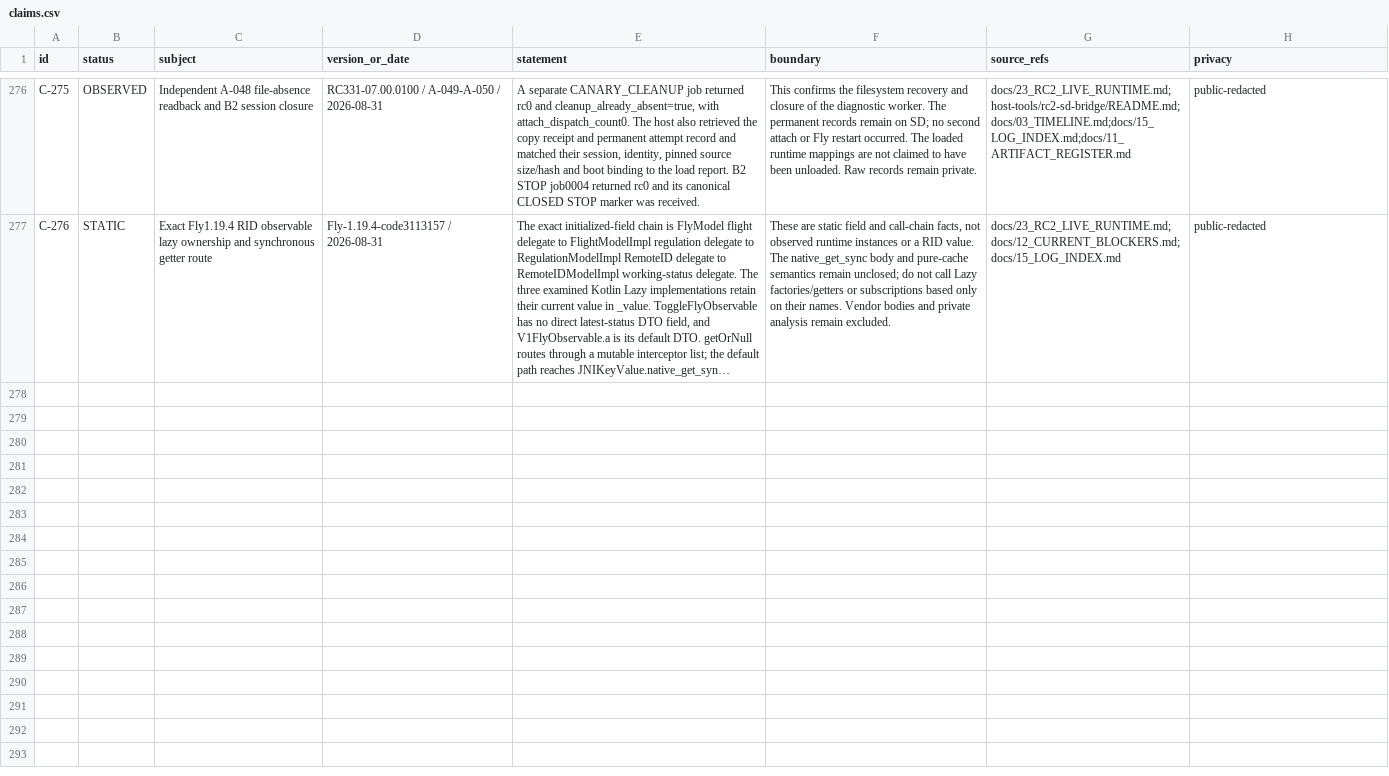
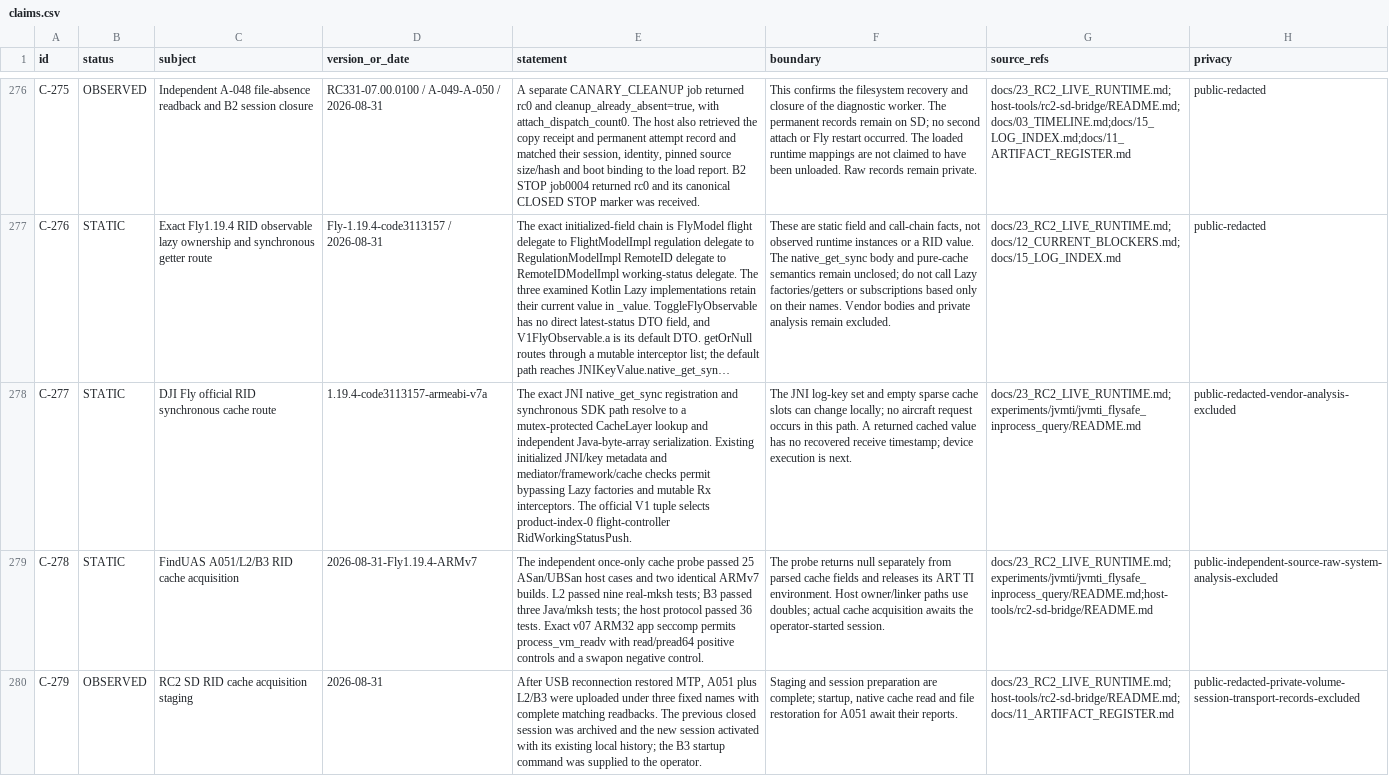
Before and after one commit to Sapphire-Rapids/DJI-RC2-Mini5Pro-Research, a CSV file: evidence/claims.csv, drawn as a sheet; only a part is shown, gaps mark what is left out; long unchanged cells end in …; the diff covers the shown part only; the diff names each change by its address in the sheet, - before the commit and + after, or states it on an @@ line.

Commit message:
Read official RID cache on RC2 and verify cleanup

```diff
--- a/evidence/claims.csv
+++ b/evidence/claims.csv
+row 278: C-277 | STATIC | DJI Fly official RID synchronous cache route | 1.19.4-code3113157-armeabi-v7a | The exact JNI native_get_sync registration and synchronous SDK path resolve to a mutex-protected CacheLayer lookup and independent Java-byte-array serialization. Existing initialized JNI/key metadata and mediator/framework/cache checks permit bypassing Lazy factories and mutable Rx interceptors. The official V1 tuple selects product-index-0 flight-controller RidWorkingStatusPush. | The JNI log-key set and empty sparse cache slots can change locally; no aircraft request occurs in this path. A returned cached value has no recovered receive timestamp; device execution is next. | docs/23_RC2_LIVE_RUNTIME.md;experiments/jvmti/jvmti_flysafe_inprocess_query/README.md | public-redacted-vendor-analysis-excluded
+row 279: C-278 | STATIC | FindUAS A051/L2/B3 RID cache acquisition | 2026-08-31-Fly1.19.4-ARMv7 | The independent once-only cache probe passed 25 ASan/UBSan host cases and two identical ARMv7 builds. L2 passed nine real-mksh tests; B3 passed three Java/mksh tests; the host protocol passed 36 tests. Exact v07 ARM32 app seccomp permits process_vm_readv with read/pread64 positive controls and a swapon negative control. | The probe returns null separately from parsed cache fields and releases its ART TI environment. Host owner/linker paths use doubles; actual cache acquisition awaits the operator-started session. | docs/23_RC2_LIVE_RUNTIME.md;experiments/jvmti/jvmti_flysafe_inprocess_query/README.md;host-tools/rc2-sd-bridge/README.md | public-independent-source-raw-system-analysis-excluded
+row 280: C-279 | OBSERVED | RC2 SD RID cache acquisition staging | 2026-08-31 | After USB reconnection restored MTP, A051 plus L2/B3 were uploaded under three fixed names with complete matching readbacks. The previous closed session was archived and the new session activated with its existing local history; the B3 startup command was supplied to the operator. | Staging and session preparation are complete; startup, native cache read and file restoration for A051 await their reports. | docs/23_RC2_LIVE_RUNTIME.md;host-tools/rc2-sd-bridge/README.md;docs/11_ARTIFACT_REGISTER.md | public-redacted-private-volume-session-transport-records-excluded
```
Also changed, not shown: 3 added rows elsewhere in this file, evidence/artifacts.csv, 26 other files.
